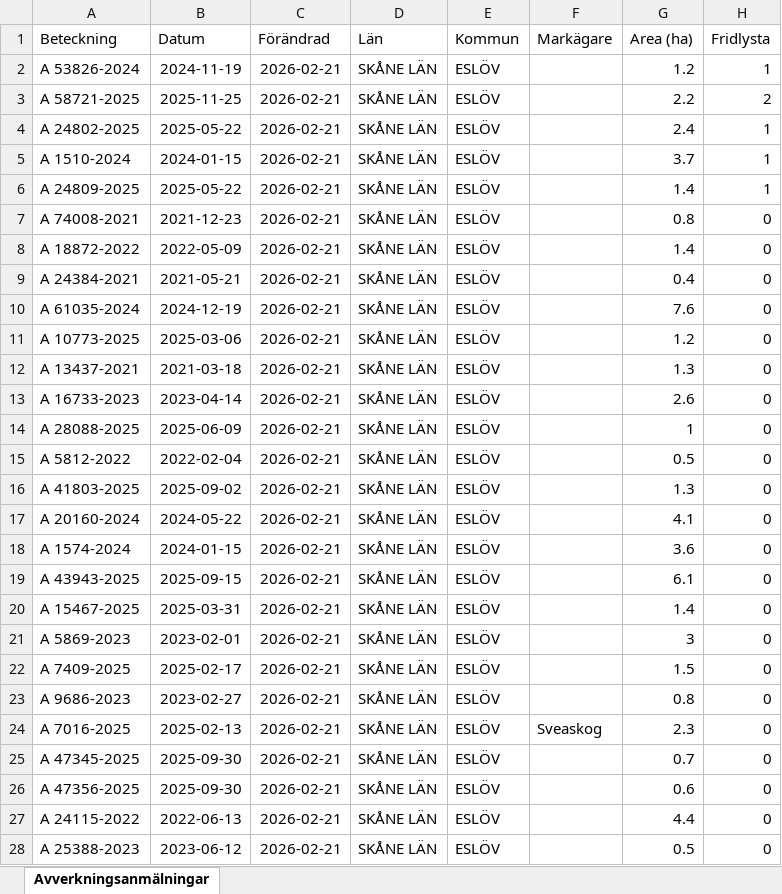
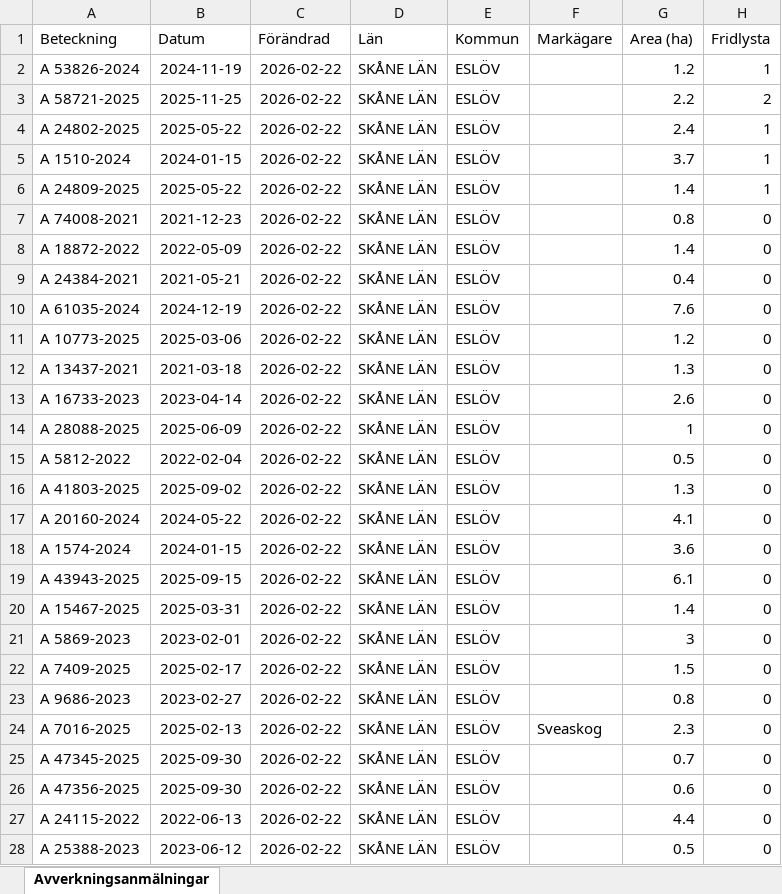
Before and after one commit to klasma/Logging_1285, an Excel workbook: Översikt ESLÖV.xlsx, sheet Avverkningsanmälningar, drawn as a sheet; only a part is shown; values as stored, in another font and other column widths than the file's, no borders; the diff covers the shown part only; the diff names each change by its address in the sheet, - before the commit and + after, or states it on an @@ line.

```diff
--- a/Översikt ESLÖV.xlsx (sheet Avverkningsanmälningar)
+++ b/Översikt ESLÖV.xlsx (sheet Avverkningsanmälningar)
-C2:C28 (Förändrad): 2026-02-21
+C2:C28 (Förändrad): 2026-02-22
```
Also changed, not shown: 41 edited cells elsewhere in this sheet, artfynd/A 1510-2024 artfynd.xlsx, artfynd/A 24802-2025 artfynd.xlsx, 33 other files.
